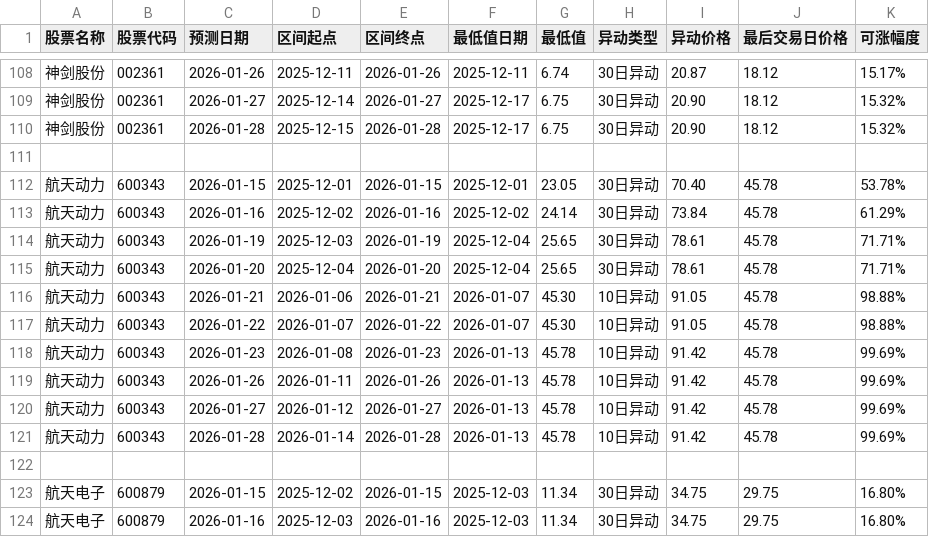
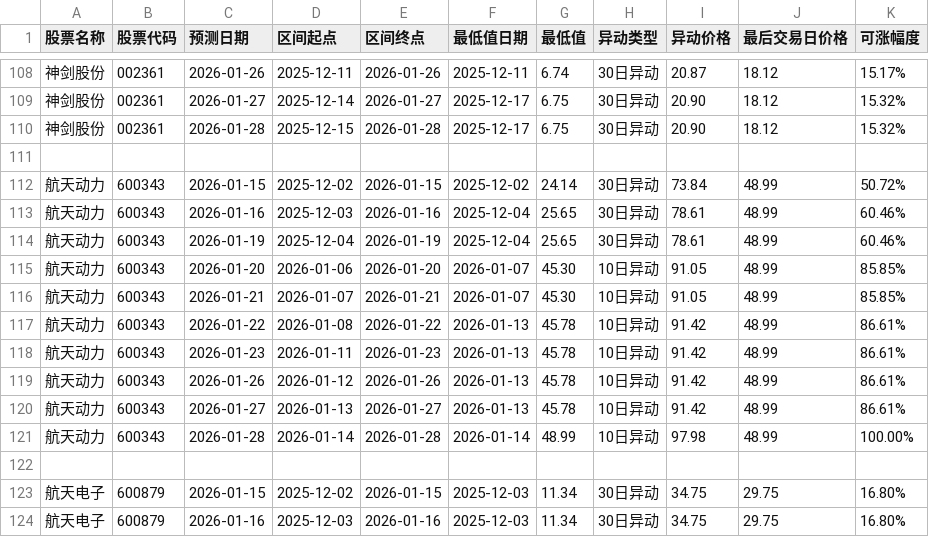
Before and after one commit to richelieuBee/quant_strategy, a CSV file: output/20260114/analysis_stock_hangtian.csv, drawn as a sheet; only a part is shown, gaps mark what is left out.

```diff
--- a/output/20260114/analysis_stock_hangtian.csv
+++ b/output/20260114/analysis_stock_hangtian.csv
@@ -111,12 +111,12 @@
 
-航天动力,600343,2026-01-15,2025-12-01,2026-01-15,2025-12-01,23.05,30日异动,70.40,45.78,53.78%
-航天动力,600343,2026-01-16,2025-12-02,2026-01-16,2025-12-02,24.14,30日异动,73.84,45.78,61.29%
-航天动力,600343,2026-01-19,2025-12-03,2026-01-19,2025-12-04,25.65,30日异动,78.61,45.78,71.71%
-航天动力,600343,2026-01-20,2025-12-04,2026-01-20,2025-12-04,25.65,30日异动,78.61,45.78,71.71%
-航天动力,600343,2026-01-21,2026-01-06,2026-01-21,2026-01-07,45.30,10日异动,91.05,45.78,98.88%
-航天动力,600343,2026-01-22,2026-01-07,2026-01-22,2026-01-07,45.30,10日异动,91.05,45.78,98.88%
-航天动力,600343,2026-01-23,2026-01-08,2026-01-23,2026-01-13,45.78,10日异动,91.42,45.78,99.69%
-航天动力,600343,2026-01-26,2026-01-11,2026-01-26,2026-01-13,45.78,10日异动,91.42,45.78,99.69%
-航天动力,600343,2026-01-27,2026-01-12,2026-01-27,2026-01-13,45.78,10日异动,91.42,45.78,99.69%
-航天动力,600343,2026-01-28,2026-01-14,2026-01-28,2026-01-13,45.78,10日异动,91.42,45.78,99.69%
+航天动力,600343,2026-01-15,2025-12-02,2026-01-15,2025-12-02,24.14,30日异动,73.84,48.99,50.72%
+航天动力,600343,2026-01-16,2025-12-03,2026-01-16,2025-12-04,25.65,30日异动,78.61,48.99,60.46%
+航天动力,600343,2026-01-19,2025-12-04,2026-01-19,2025-12-04,25.65,30日异动,78.61,48.99,60.46%
+航天动力,600343,2026-01-20,2026-01-06,2026-01-20,2026-01-07,45.30,10日异动,91.05,48.99,85.85%
+航天动力,600343,2026-01-21,2026-01-07,2026-01-21,2026-01-07,45.30,10日异动,91.05,48.99,85.85%
+航天动力,600343,2026-01-22,2026-01-08,2026-01-22,2026-01-13,45.78,10日异动,91.42,48.99,86.61%
+航天动力,600343,2026-01-23,2026-01-11,2026-01-23,2026-01-13,45.78,10日异动,91.42,48.99,86.61%
+航天动力,600343,2026-01-26,2026-01-12,2026-01-26,2026-01-13,45.78,10日异动,91.42,48.99,86.61%
+航天动力,600343,2026-01-27,2026-01-13,2026-01-27,2026-01-13,45.78,10日异动,91.42,48.99,86.61%
+航天动力,600343,2026-01-28,2026-01-14,2026-01-28,2026-01-14,48.99,10日异动,97.98,48.99,100.00%
 
```
Also changed, not shown: 4 other files.
